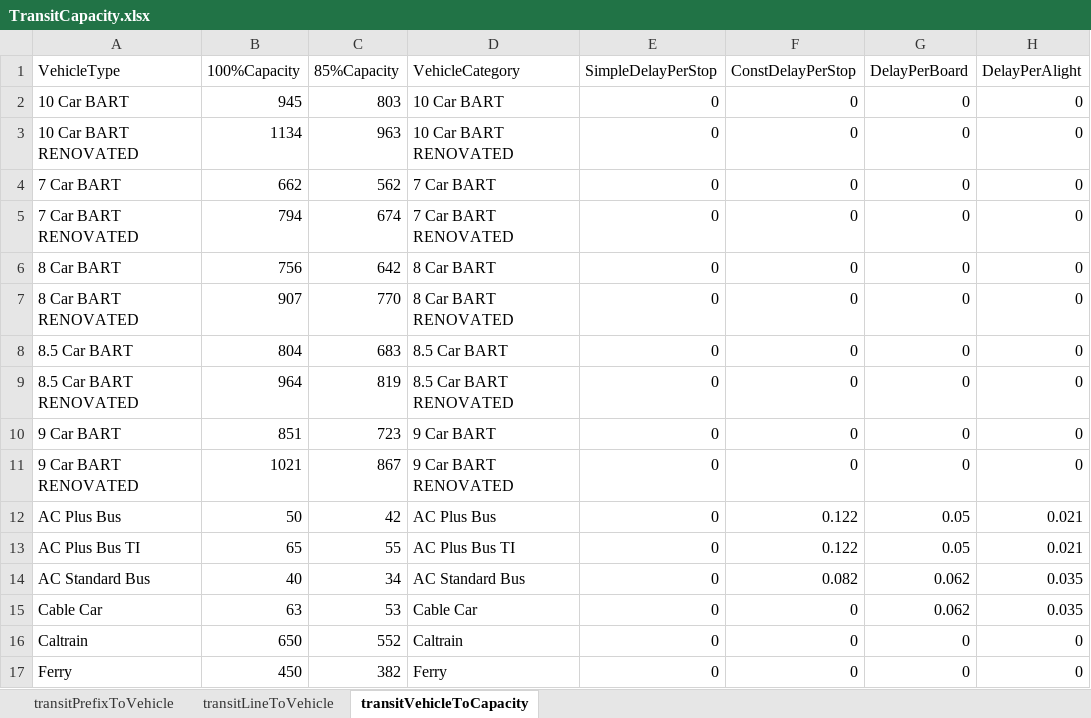
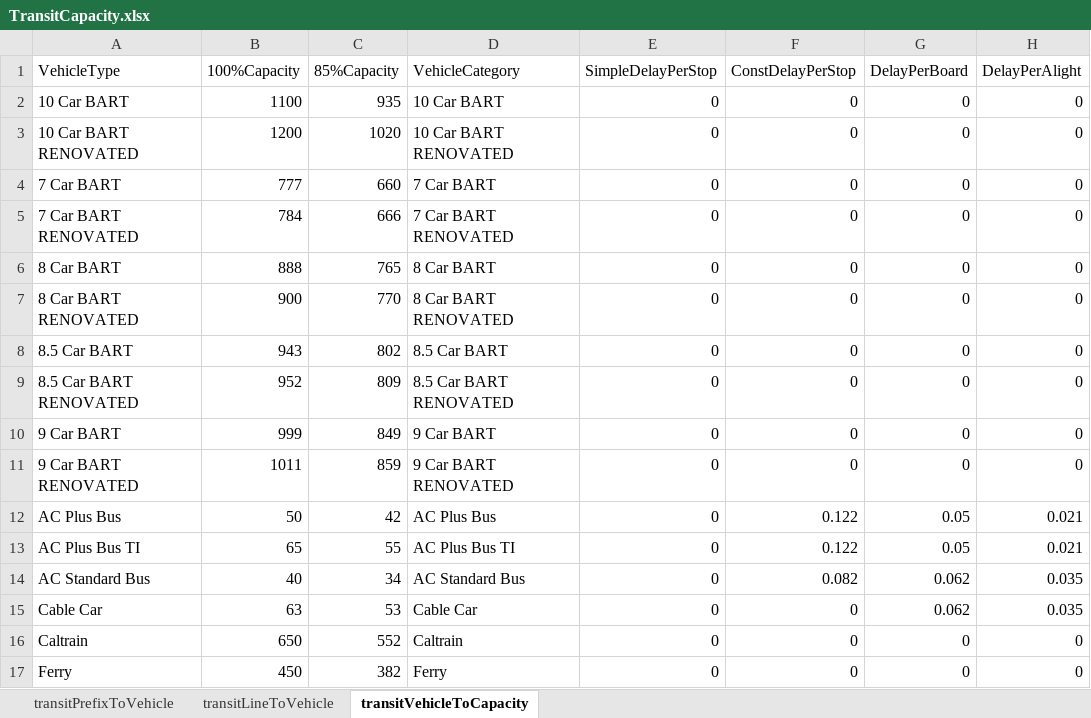
Before and after one commit to BayAreaMetro/TM1_2015_Base_Network, an Excel workbook: trn/TransitCapacity.xlsx, sheet transitVehicleToCapacity, drawn as a sheet; only a part is shown; values as stored, in another font and other column widths than the file's, no borders; the diff names each change by its address in the sheet, - before the commit and + after, or states it on an @@ line.

Commit message:
Update BART capacity
as per https://app.asana.com/0/741988522701299/810956499742622?du=831866296156846

```diff
--- a/trn/TransitCapacity.xlsx (sheet transitVehicleToCapacity)
+++ b/trn/TransitCapacity.xlsx (sheet transitVehicleToCapacity)
-B2 (100%Capacity): 945
+B2 (100%Capacity): 1100
-C2 (85%Capacity): 803
+C2 (85%Capacity): 935
-B3 (100%Capacity): 1134
+B3 (100%Capacity): 1200
-C3 (85%Capacity): 963
+C3 (85%Capacity): 1020
-B4 (100%Capacity): 662
+B4 (100%Capacity): 777
-C4 (85%Capacity): 562
+C4 (85%Capacity): 660
-B5 (100%Capacity): 794
+B5 (100%Capacity): 784
-C5 (85%Capacity): 674
+C5 (85%Capacity): 666
-B6 (100%Capacity): 756
+B6 (100%Capacity): 888
-C6 (85%Capacity): 642
+C6 (85%Capacity): 765
-B7 (100%Capacity): 907
+B7 (100%Capacity): 900
-B8 (100%Capacity): 804
+B8 (100%Capacity): 943
-C8 (85%Capacity): 683
+C8 (85%Capacity): 802
-B9 (100%Capacity): 964
+B9 (100%Capacity): 952
-C9 (85%Capacity): 819
+C9 (85%Capacity): 809
-B10 (100%Capacity): 851
+B10 (100%Capacity): 999
-C10 (85%Capacity): 723
+C10 (85%Capacity): 849
-B11 (100%Capacity): 1021
+B11 (100%Capacity): 1011
-C11 (85%Capacity): 867
+C11 (85%Capacity): 859
```
Also changed, not shown: 1 other file.
